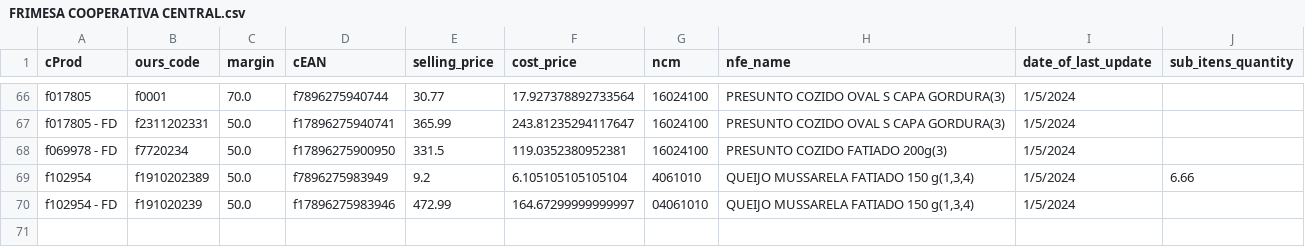
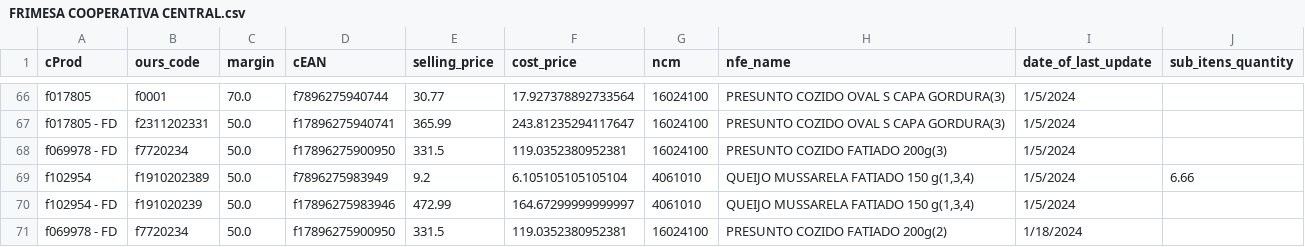
Before and after one commit to I3run01/bot-update-price-python, a CSV file: database/FRIMESA COOPERATIVA CENTRAL.csv, drawn as a sheet; only a part is shown, gaps mark what is left out.

```diff
--- a/database/FRIMESA COOPERATIVA CENTRAL.csv
+++ b/database/FRIMESA COOPERATIVA CENTRAL.csv
@@ -69,2 +69,3 @@ f069978 - FD,f7720234,50.0,f17896275900950,331.5,119.0352380952381,16024100,PRES
 f102954,f1910202389,50.0,f7896275983949,9.2,6.105105105105104,4061010,"QUEIJO MUSSARELA FATIADO 150 g(1,3,4)",1/5/2024,6.66
-f102954 - FD,f191020239,50.0,f17896275983946,472.99,164.67299999999997,04061010,"QUEIJO MUSSARELA FATIADO 150 g(1,3,4)",1/5/2024,
+f102954 - FD,f191020239,50.0,f17896275983946,472.99,164.67299999999997,4061010,"QUEIJO MUSSARELA FATIADO 150 g(1,3,4)",1/5/2024,
+f069978 - FD,f7720234,50.0,f17896275900950,331.5,119.0352380952381,16024100,PRESUNTO COZIDO FATIADO 200g(2),1/18/2024,
```
Also changed, not shown: database/DESTRO BRASIL DISTRIBUICAO LTDA.csv, database/SPAL INDUSTRIA BRASILEIRA DE BEBIDAS SA.csv, 3 other files.
